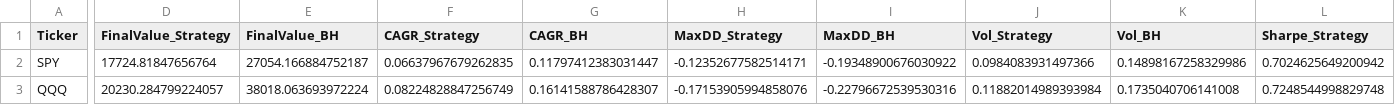
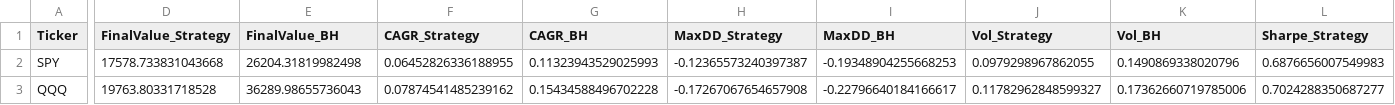
Before and after one commit to armaanshahi10-hub/risk-adjusted-strategy-analysis, a CSV file: outputs/multi_asset_train_results.csv, drawn as a sheet; only a part is shown, gaps mark what is left out; the diff covers the shown part only; the diff names each change by its address in the sheet, - before the commit and + after, or states it on an @@ line.

```diff
--- a/outputs/multi_asset_train_results.csv
+++ b/outputs/multi_asset_train_results.csv
-D2 (FinalValue_Strategy): 17724.81847656764
+D2 (FinalValue_Strategy): 17578.733831043668
-E2 (FinalValue_BH): 27054.166884752187
+E2 (FinalValue_BH): 26204.31819982498
-F2 (CAGR_Strategy): 0.06637967679262835
+F2 (CAGR_Strategy): 0.06452826336188955
-G2 (CAGR_BH): 0.11797412383031447
+G2 (CAGR_BH): 0.11323943529025993
-H2 (MaxDD_Strategy): -0.12352677582514171
+H2 (MaxDD_Strategy): -0.12365573240397387
-I2 (MaxDD_BH): -0.19348900676030922
+I2 (MaxDD_BH): -0.19348904255668253
-J2 (Vol_Strategy): 0.0984083931497366
+J2 (Vol_Strategy): 0.0979298967862055
-K2 (Vol_BH): 0.14898167258329986
+K2 (Vol_BH): 0.1490869338020796
-L2 (Sharpe_Strategy): 0.7024625649200942
+L2 (Sharpe_Strategy): 0.6876656007549983
-D3 (FinalValue_Strategy): 20230.284799224057
+D3 (FinalValue_Strategy): 19763.80331718528
-E3 (FinalValue_BH): 38018.063693972224
+E3 (FinalValue_BH): 36289.98655736043
-F3 (CAGR_Strategy): 0.08224828847256749
+F3 (CAGR_Strategy): 0.07874541485239162
-G3 (CAGR_BH): 0.16141588786428307
+G3 (CAGR_BH): 0.15434588496702228
-H3 (MaxDD_Strategy): -0.17153905994858076
+H3 (MaxDD_Strategy): -0.17267067654657908
-I3 (MaxDD_BH): -0.22796672539530316
+I3 (MaxDD_BH): -0.22796640184166617
-J3 (Vol_Strategy): 0.11882014989393984
+J3 (Vol_Strategy): 0.11782962848599327
-K3 (Vol_BH): 0.1735040706141008
+K3 (Vol_BH): 0.17362660719785006
-L3 (Sharpe_Strategy): 0.7248544998829748
+L3 (Sharpe_Strategy): 0.7024288350687277
```
Also changed, not shown: 58 edited cells elsewhere in this file, outputs/multi_asset_test_results.csv, 8 other files.
